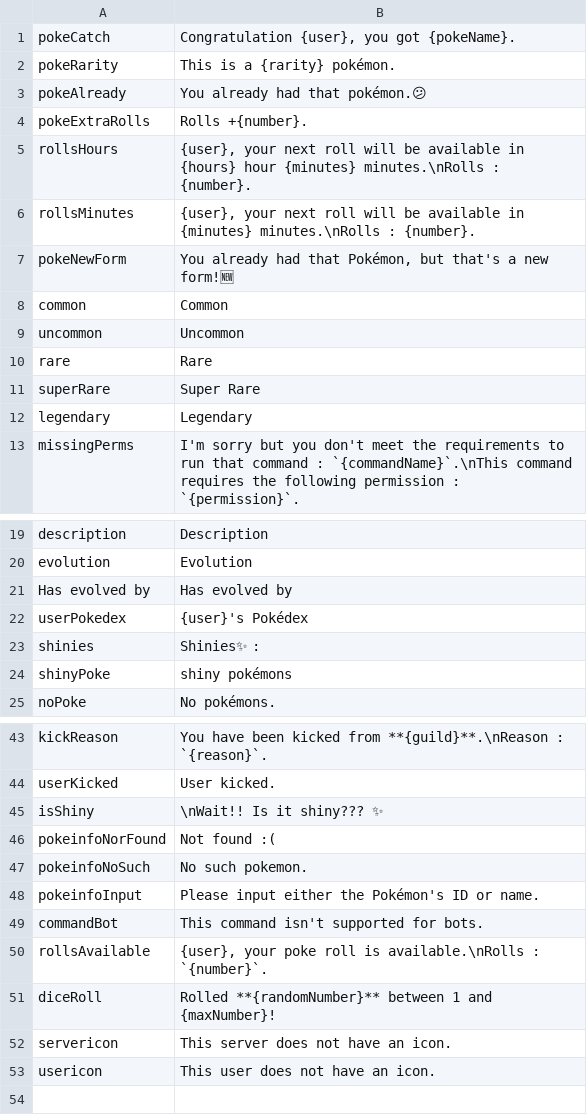
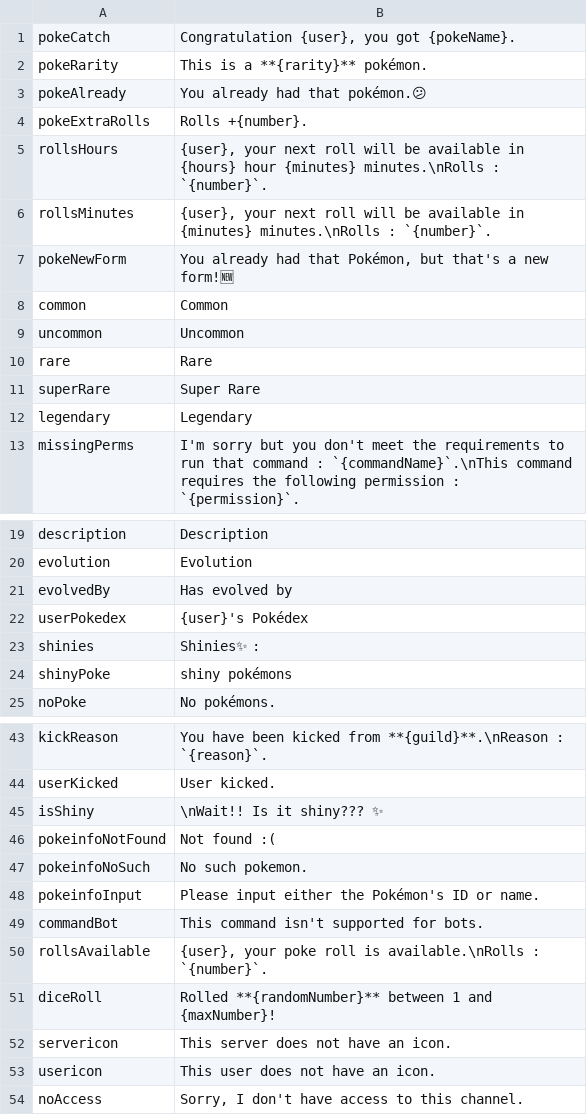
Before and after one commit to Frexom/KannaSucre, a CSV file: bot/files/ressources/locales/es/strings.csv, drawn as a sheet; only a part is shown, gaps mark what is left out.

```diff
--- a/bot/files/ressources/locales/es/strings.csv
+++ b/bot/files/ressources/locales/es/strings.csv
@@ -1,7 +1,7 @@
 "pokeCatch","Congratulation {user}, you got {pokeName}."
-"pokeRarity","This is a {rarity} pokémon."
+"pokeRarity","This is a **{rarity}** pokémon."
 "pokeAlready","You already had that pokémon.😕"
 "pokeExtraRolls","Rolls +{number}."
-"rollsHours","{user}, your next roll will be available in {hours} hour {minutes} minutes.\nRolls : {number}."
-"rollsMinutes","{user}, your next roll will be available in {minutes} minutes.\nRolls : {number}."
+"rollsHours","{user}, your next roll will be available in {hours} hour {minutes} minutes.\nRolls : `{number}`."
+"rollsMinutes","{user}, your next roll will be available in {minutes} minutes.\nRolls : `{number}`."
 "pokeNewForm","You already had that Pokémon, but that's a new form!🆕"
@@ -20,3 +20,3 @@
 "evolution","Evolution"
-"Has evolved by ","Has evolved by "
+"evolvedBy","Has evolved by "
 "userPokedex","{user}'s Pokédex"
@@ -45,3 +45,3 @@
 "isShiny","\nWait!! Is it shiny??? ✨"
-"pokeinfoNorFound","Not found :("
+"pokeinfoNotFound","Not found :("
 "pokeinfoNoSuch","No such pokemon."
@@ -53 +53,2 @@
 "usericon","This user does not have an icon."
+"noAccess","Sorry, I don't have access to this channel."
```
Also changed, not shown: bot/files/ressources/locales/fr/poke.csv, 4 other files.
